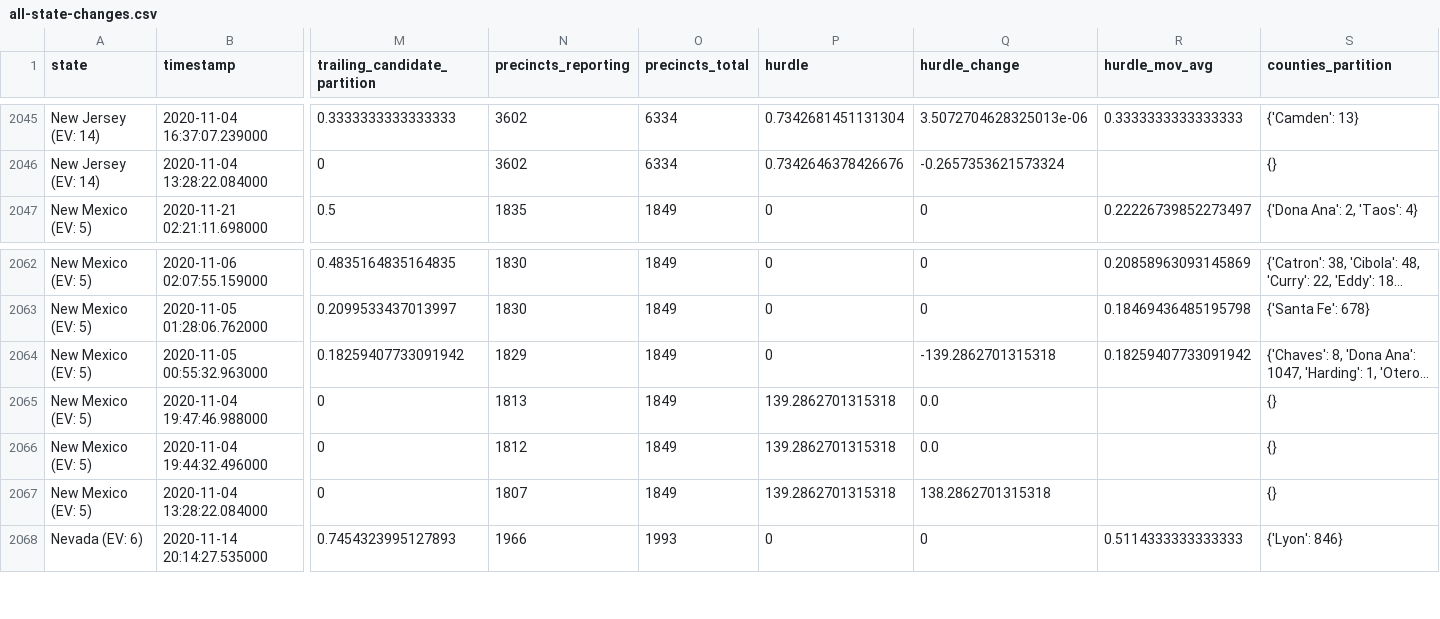
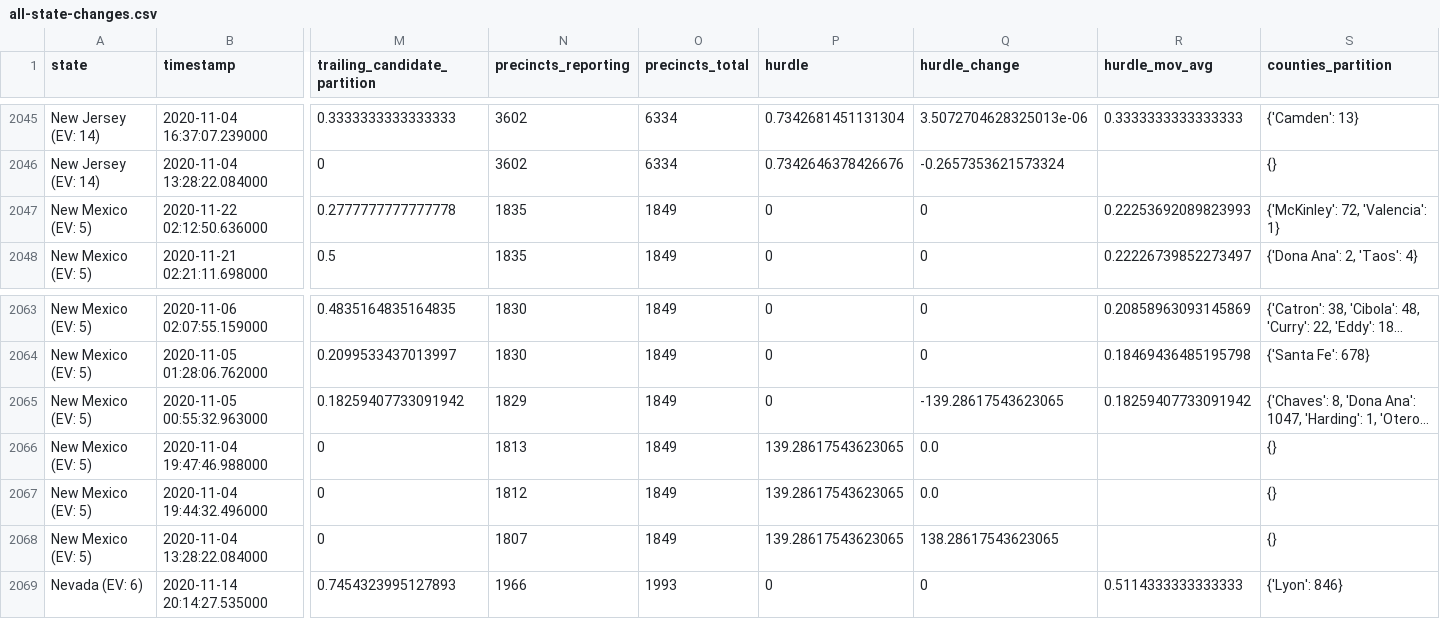
Before and after one commit to ThinkBIG-Company/nyt-2020-election-scraper, a CSV file: all-state-changes.csv, drawn as a sheet; only a part is shown, gaps mark what is left out; long unchanged cells end in …; addresses are those after the commit; rows hold the shown columns only; the diff names each change by its address in the sheet, - before the commit and + after, or states it on an @@ line.

```diff
--- a/all-state-changes.csv
+++ b/all-state-changes.csv
+row 2047: New Mexico (EV: 5) | 2020-11-22 02:12:50.636000 | 0.2777777777777778 | 1835 | 1849 | 0 | 0 | 0.22253692089823993 | {'McKinley': 72, 'Valencia': 1}
-Q2065 (hurdle_change): -139.2862701315318
+Q2065 (hurdle_change): -139.28617543623065
-P2066:P2068 (hurdle): 139.2862701315318
+P2066:P2068 (hurdle): 139.28617543623065
-Q2068 (hurdle_change): 138.2862701315318
+Q2068 (hurdle_change): 138.28617543623065
```
Also changed, not shown: 6 other files.
